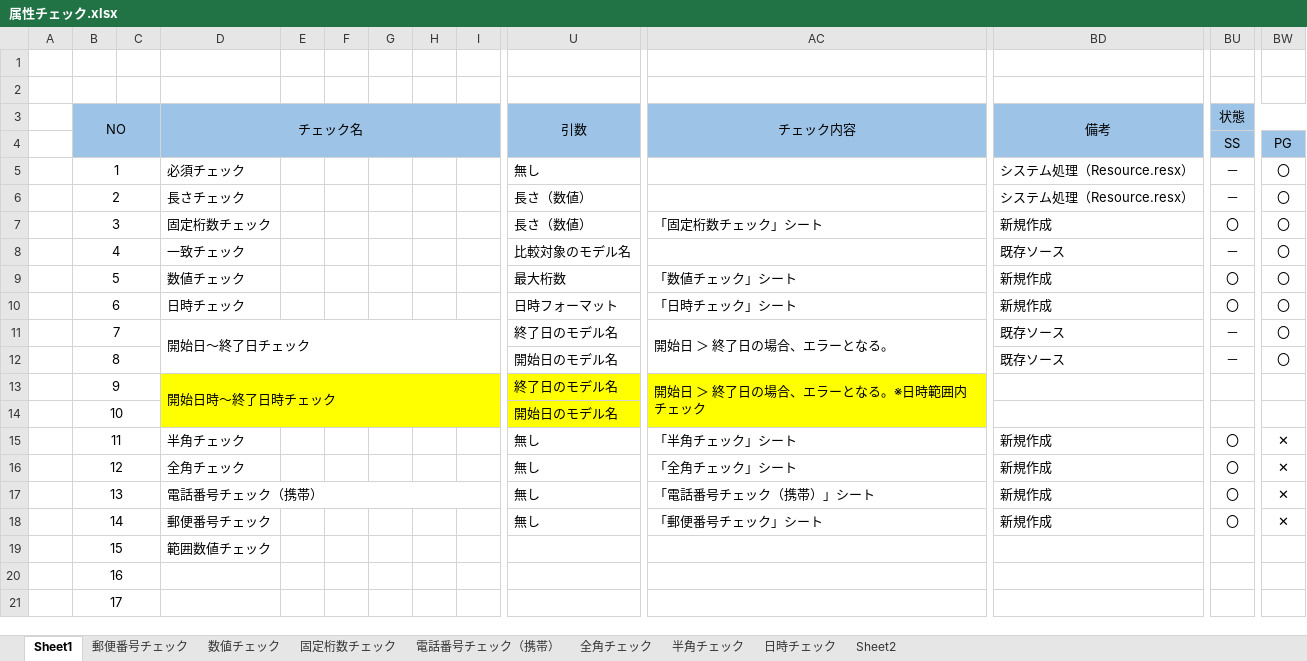
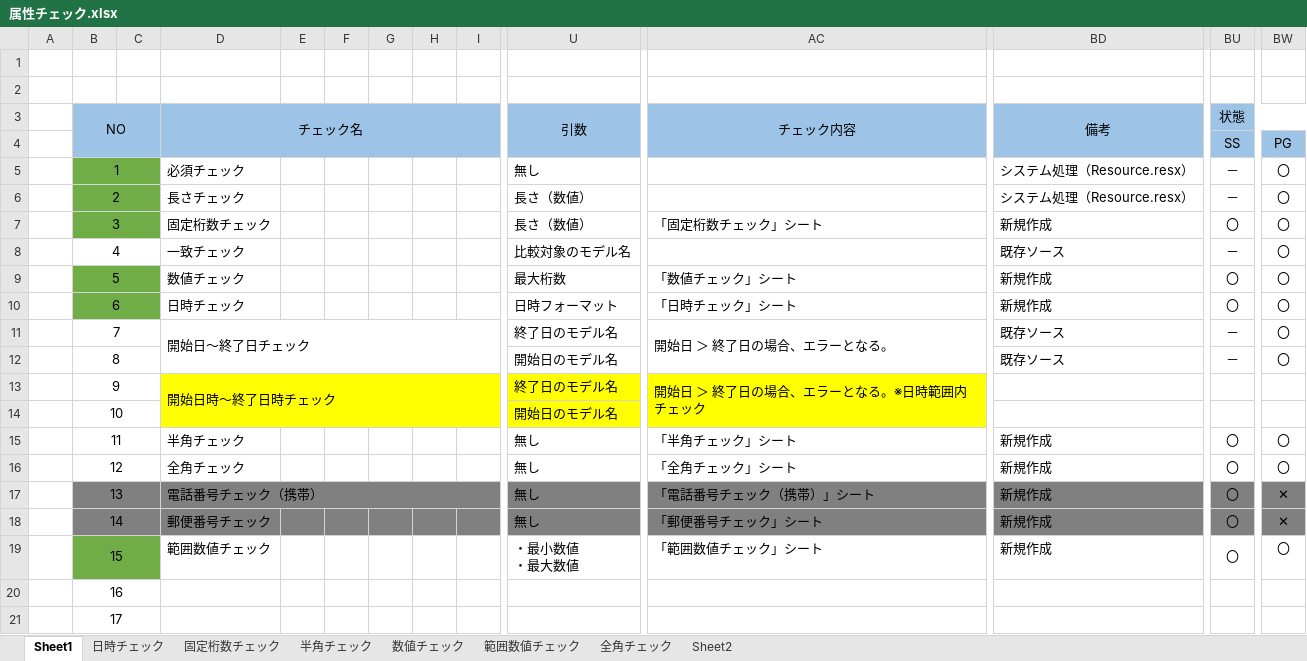
Before and after one commit to minh1991/Test_DotNetMVC, an Excel workbook: Test_DotNetMVC/Document/属性チェック.xlsx, sheet Sheet1, drawn as a sheet; only a part is shown, gaps mark what is left out; values as stored, in another font and other column widths than the file's, no borders; ↵ is a line break in a cell; the diff covers the shown part only; the diff names each change by its address in the sheet, - before the commit and + after, or states it on an @@ line.

```diff
--- a/Test_DotNetMVC/Document/属性チェック.xlsx (sheet Sheet1)
+++ b/Test_DotNetMVC/Document/属性チェック.xlsx (sheet Sheet1)
@@ sheet tab hidden: 郵便番号チェック @@
@@ sheet tab hidden: 電話番号チェック（携帯） @@
+sheet tab: 範囲数値チェック
@@ sheet tab order changed: Sheet1 | 日時チェック | 固定桁数チェック | 半角チェック | 数値チェック | 範囲数値チェック | 全角チェック | Sheet2 @@
-B5:C7 fill: none
+B5:C7 fill: #70AD47
-B9:C10 fill: none
+B9:C10 fill: #70AD47
-BW15:BW16: ✕
+BW15:BW16: 〇
-B17:BW18 fill: none
+B17:BW18 fill: #808080
-B19:C19 fill: none
+B19:C19 fill: #70AD47
-U19 (引数): (empty)
+U19 (引数): ・最小数値 ↵ ・最大数値
-AC19 (チェック内容): (empty)
+AC19 (チェック内容): 「範囲数値チェック」シート
-BD19 (備考): (empty)
+BD19 (備考): 新規作成
-BU19 (状態): (empty)
+BU19 (状態): 〇
-BW19: (empty)
+BW19: 〇
```
Also changed, not shown: cell formats elsewhere in this sheet, 16 other files.
